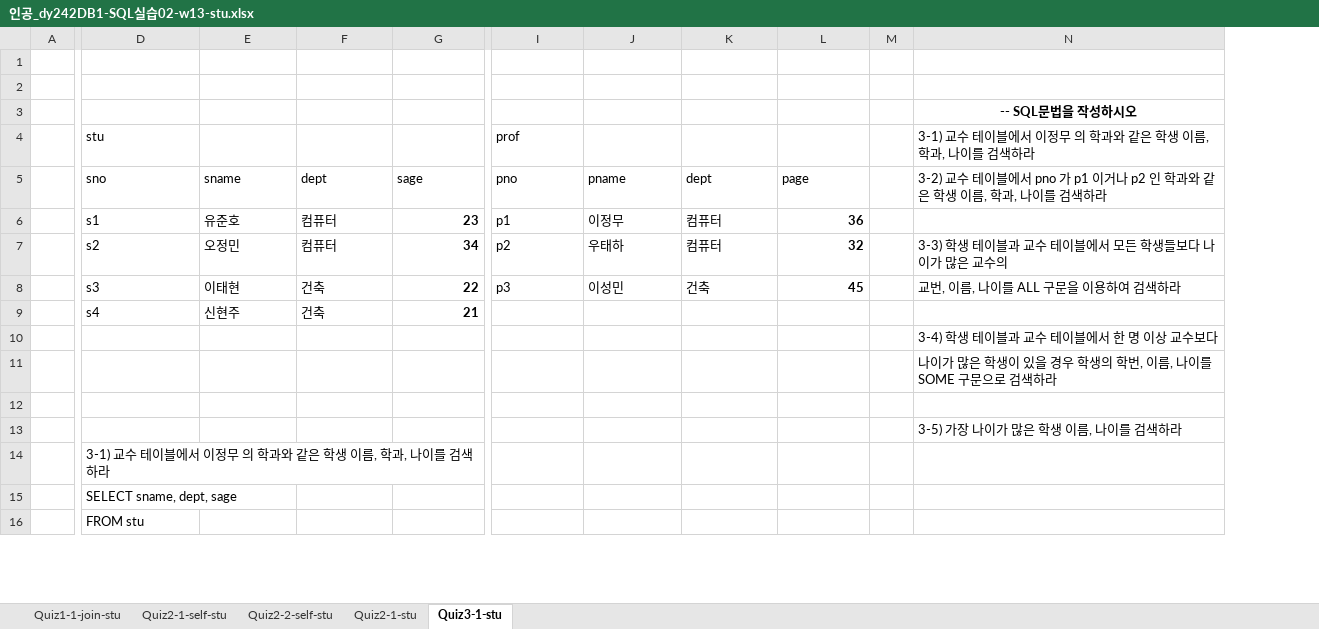
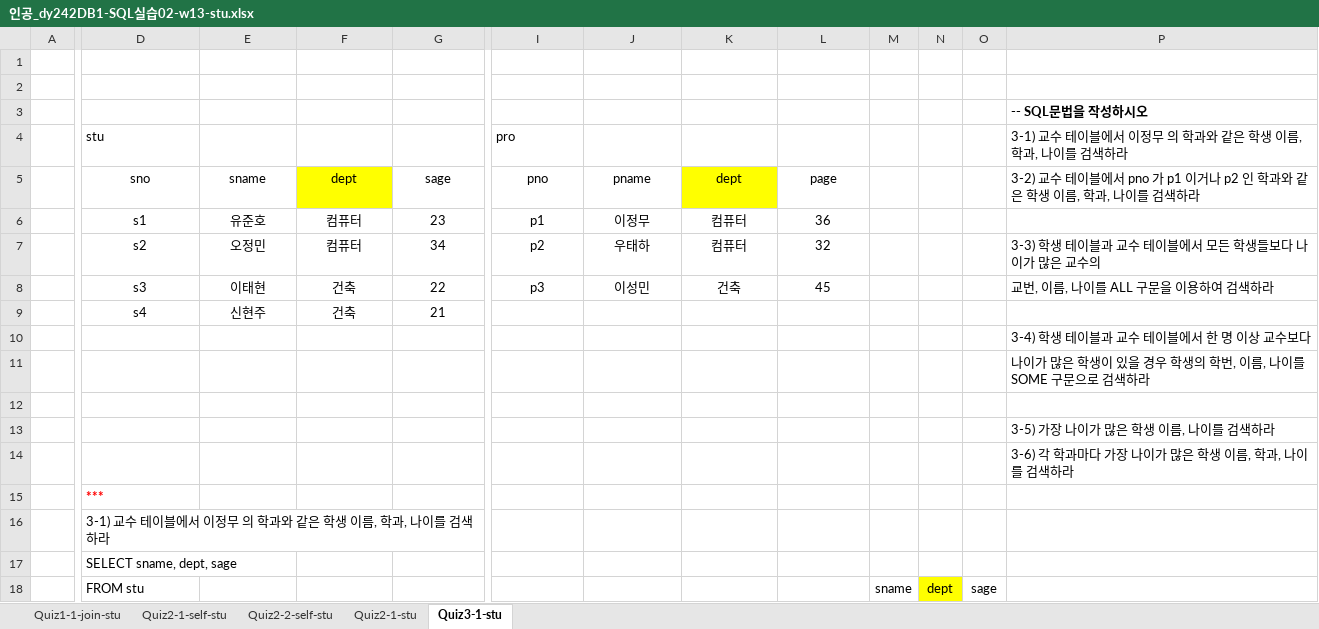
Before and after one commit to EunSeong-Jo/DMU, an Excel workbook: 1-freshman/2st-semester/데이터베이스/인공_dy242DB1-SQL실습02-w13-stu.xlsx, sheet Quiz3-1-stu, drawn as a sheet; only a part is shown, gaps mark what is left out; values as stored, in another font and other column widths than the file's, no borders; charts and pictures not drawn; removed rows and columns are numbered as before the commit, all else as after; rows hold the shown columns only; the diff covers the shown part only; the diff names each change by its address in the sheet, - before the commit and + after, or states it on an @@ line.

```diff
--- a/1-freshman/2st-semester/데이터베이스/인공_dy242DB1-SQL실습02-w13-stu.xlsx (sheet Quiz3-1-stu)
+++ b/1-freshman/2st-semester/데이터베이스/인공_dy242DB1-SQL실습02-w13-stu.xlsx (sheet Quiz3-1-stu)
-column M, empty
+column M, row 18: sname
+column N, row 18: dept
+column O, row 18: sage
-P3 alignment: center
+P3 alignment: left
-I4: prof
+I4: pro
-D5:G5 alignment: left
+D5:G5 alignment: center
-F5 fill: none
+F5 fill: #FFFF00
-I5:L5 alignment: left
+I5:L5 alignment: center
-K5 fill: none
+K5 fill: #FFFF00
-D6:F9 alignment: left
+D6:F9 alignment: center
@@ G6:G9 bold: on → off, alignment: right → center @@
-I6:K8 alignment: left
+I6:K8 alignment: center
@@ L6:L8 bold: on → off, alignment: right → center @@
+row 14:  |  |  |  |  |  |  |  |  |  |  |  | 3-6) 각 학과마다 가장 나이가 많은 학생 이름, 학과, 나이를 검색하라
+row 15:  | ***
```
Also changed, not shown: 13 added rows, 8 removed rows and 21 edited cells elsewhere in this sheet, sheet Quiz2-1-stu, sheet Quiz1-1-join-stu, sheet Quiz2-1-self-stu, sheet Quiz2-2-self-stu, charts or pictures, 7 other files.
